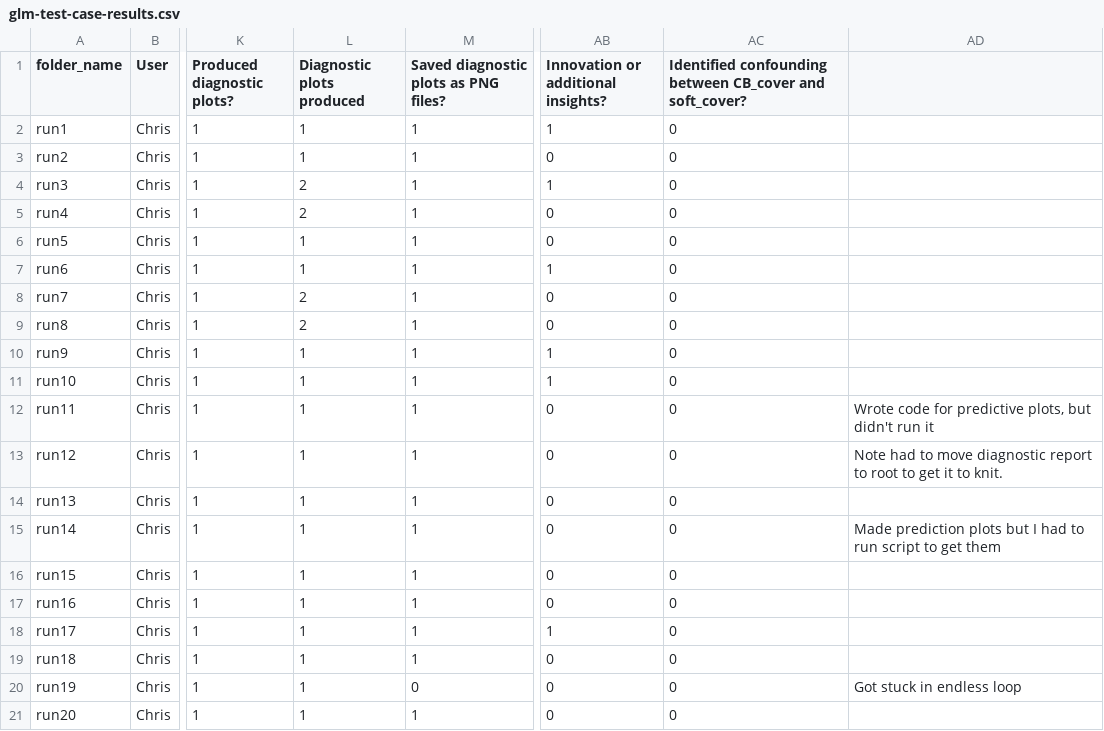
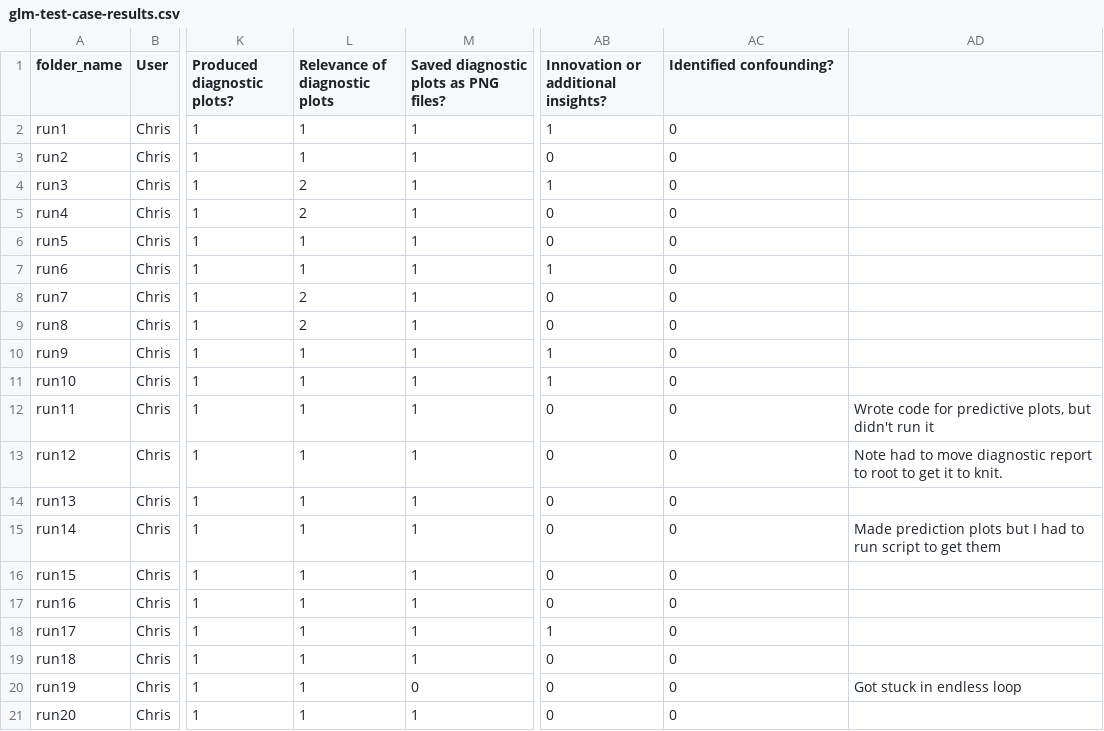
Before and after one commit to cbrown5/agentic-ai-fisheries, a CSV file: Shared/Data/glm-test-case-results.csv, drawn as a sheet; only a part is shown, gaps mark what is left out; the diff names each change by its address in the sheet, - before the commit and + after, or states it on an @@ line.

```diff
--- a/Shared/Data/glm-test-case-results.csv
+++ b/Shared/Data/glm-test-case-results.csv
-L1: Diagnostic plots produced
+L1: Relevance of diagnostic plots
-AC1: Identified confounding between CB_cover and soft_cover?
+AC1: Identified confounding?
```
Also changed, not shown: Shared/Data/glm-class-levels.csv, Shared/Data/glm-question-types.csv, 2 other files.
